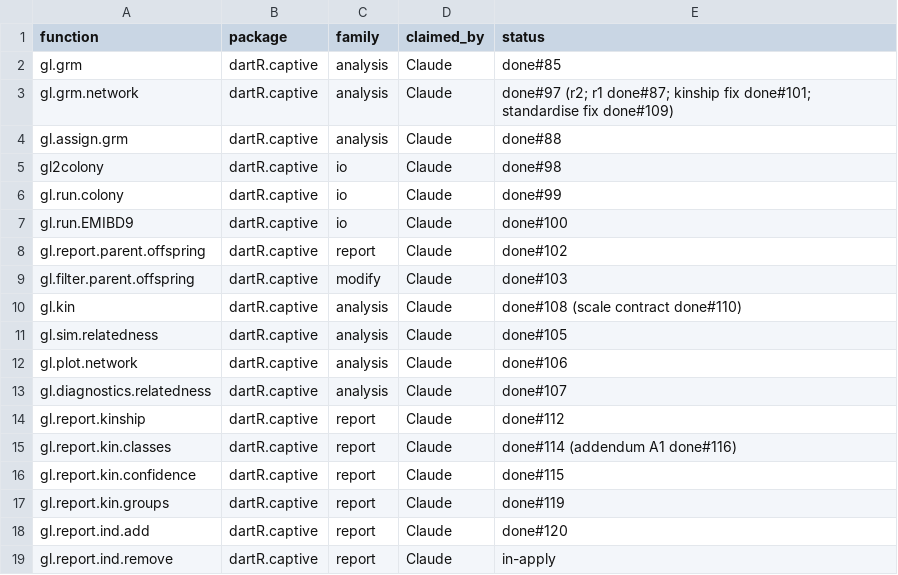
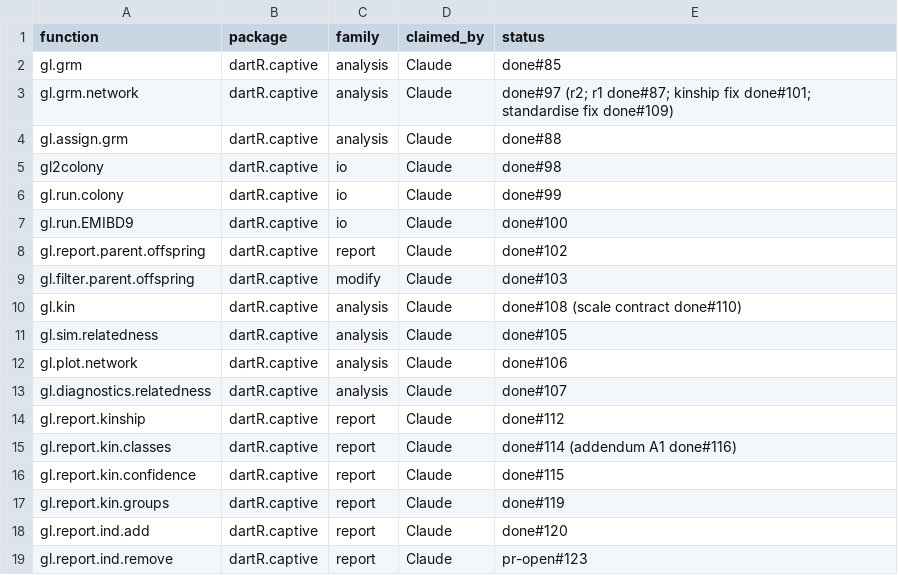
Before and after one commit to green-striped-gecko/dartR.captive, a CSV file: function-review/manifest.csv, drawn as a sheet.

Commit message:
gl.report.ind.remove review: record PR #123 in manifest and report

```diff
--- a/function-review/manifest.csv
+++ b/function-review/manifest.csv
@@ -18,2 +18,2 @@ gl.report.kin.groups,dartR.captive,report,Claude,done#119
 gl.report.ind.add,dartR.captive,report,Claude,done#120
-gl.report.ind.remove,dartR.captive,report,Claude,in-apply
+gl.report.ind.remove,dartR.captive,report,Claude,pr-open#123
```
Also changed, not shown: 1 other file.
